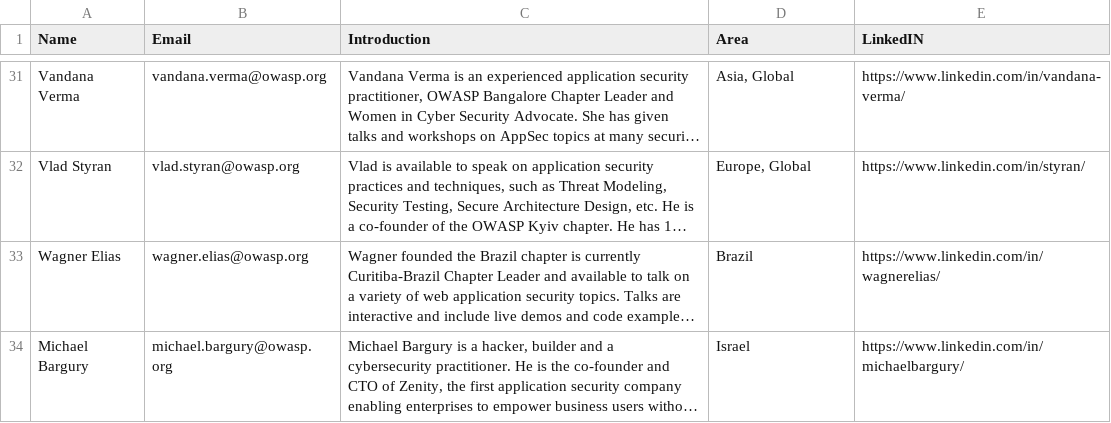
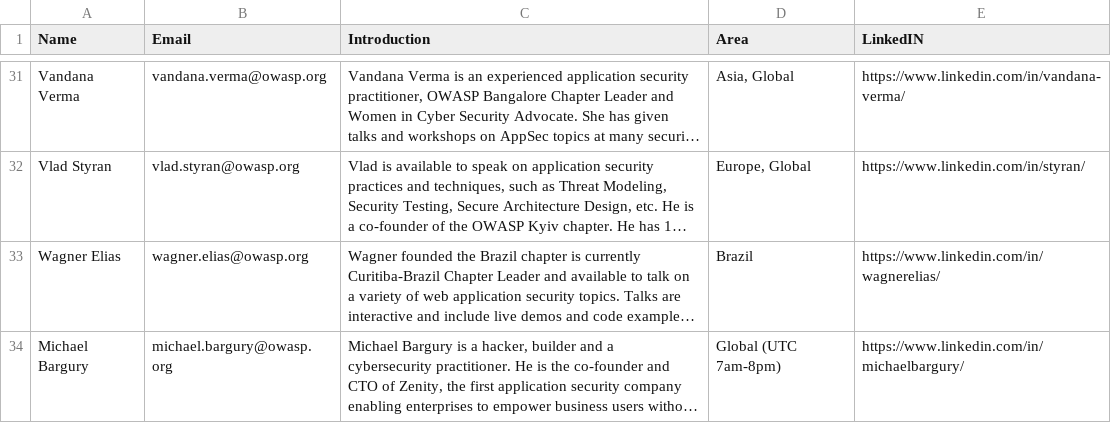
Before and after one commit to OWASP/www-committee-chapter, a CSV file: resources/speakers/speakers-bureau.csv, drawn as a sheet; only a part is shown, gaps mark what is left out; long unchanged cells end in …; the diff names each change by its address in the sheet, - before the commit and + after, or states it on an @@ line.

Commit message:
Update speakers-bureau.csv

```diff
--- a/resources/speakers/speakers-bureau.csv
+++ b/resources/speakers/speakers-bureau.csv
-D34 (Area): Israel
+D34 (Area): Global (UTC 7am-8pm)
```
